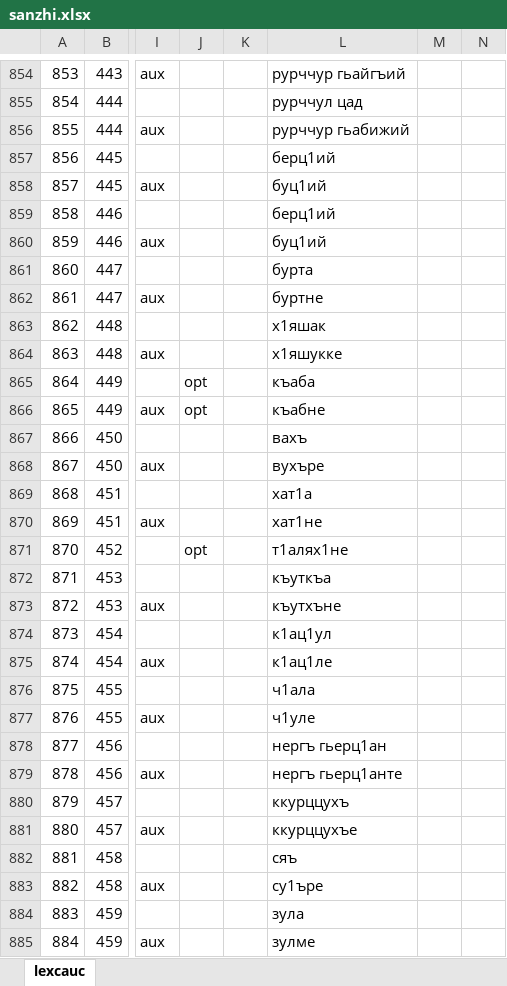
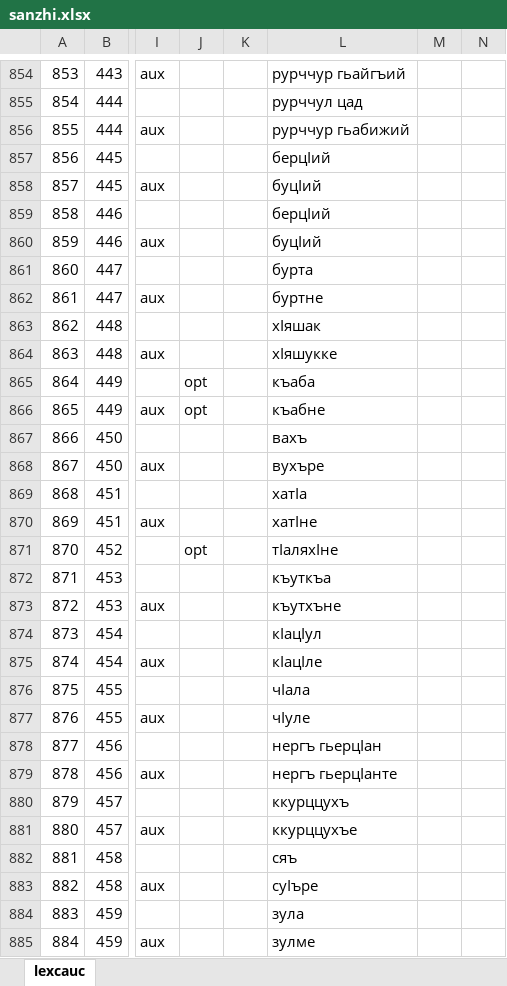
Before and after one commit to lexcauc/lexcauc-db, an Excel workbook: lists/sanzhi.xlsx, sheet lexcauc, drawn as a sheet; only a part is shown, gaps mark what is left out; values as stored, in another font and other column widths than the file's, no borders; charts and pictures and conditional formats not drawn; the diff covers the shown part only; the diff names each change by its address in the sheet, - before the commit and + after, or states it on an @@ line.

```diff
--- a/lists/sanzhi.xlsx (sheet lexcauc)
+++ b/lists/sanzhi.xlsx (sheet lexcauc)
-L857: берц1ий
+L857: берцӀий
-L858: буц1ий
+L858: буцӀий
-L859: берц1ий
+L859: берцӀий
-L860: буц1ий
+L860: буцӀий
-L863: х1яшак
+L863: хӀяшак
-L864: х1яшукке
+L864: хӀяшукке
-L869: хат1а
+L869: хатӀа
-L870: хат1не
+L870: хатӀне
-L871: т1алях1не
+L871: тӀаляхӀне
-L874: к1ац1ул
+L874: кӀацӀул
-L875: к1ац1ле
+L875: кӀацӀле
-L876: ч1ала
+L876: чӀала
-L877: ч1уле
+L877: чӀуле
-L878: нергъ гьерц1ан
+L878: нергъ гьерцӀан
-L879: нергъ гьерц1анте
+L879: нергъ гьерцӀанте
-L883: су1ъре
+L883: суӀъре
```
Also changed, not shown: 530 edited cells elsewhere in this sheet, 1 other file.
